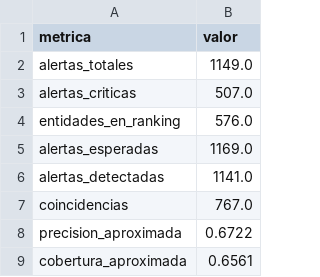
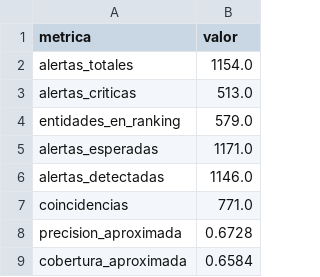
Before and after one commit to rojasluismanuel467-lab/CyberSeguridad-ProyectoFinal, a CSV file: data/outputs/resumen_hallazgos.csv, drawn as a sheet.

```diff
--- a/data/outputs/resumen_hallazgos.csv
+++ b/data/outputs/resumen_hallazgos.csv
@@ -1,9 +1,9 @@
 metrica,valor
-alertas_totales,1149.0
-alertas_criticas,507.0
-entidades_en_ranking,576.0
-alertas_esperadas,1169.0
-alertas_detectadas,1141.0
-coincidencias,767.0
-precision_aproximada,0.6722
-cobertura_aproximada,0.6561
+alertas_totales,1154.0
+alertas_criticas,513.0
+entidades_en_ranking,579.0
+alertas_esperadas,1171.0
+alertas_detectadas,1146.0
+coincidencias,771.0
+precision_aproximada,0.6728
+cobertura_aproximada,0.6584
```
Also changed, not shown: data/outputs/alertas_detectadas.csv, data/outputs/ranking_riesgo.csv, 4 other files.
